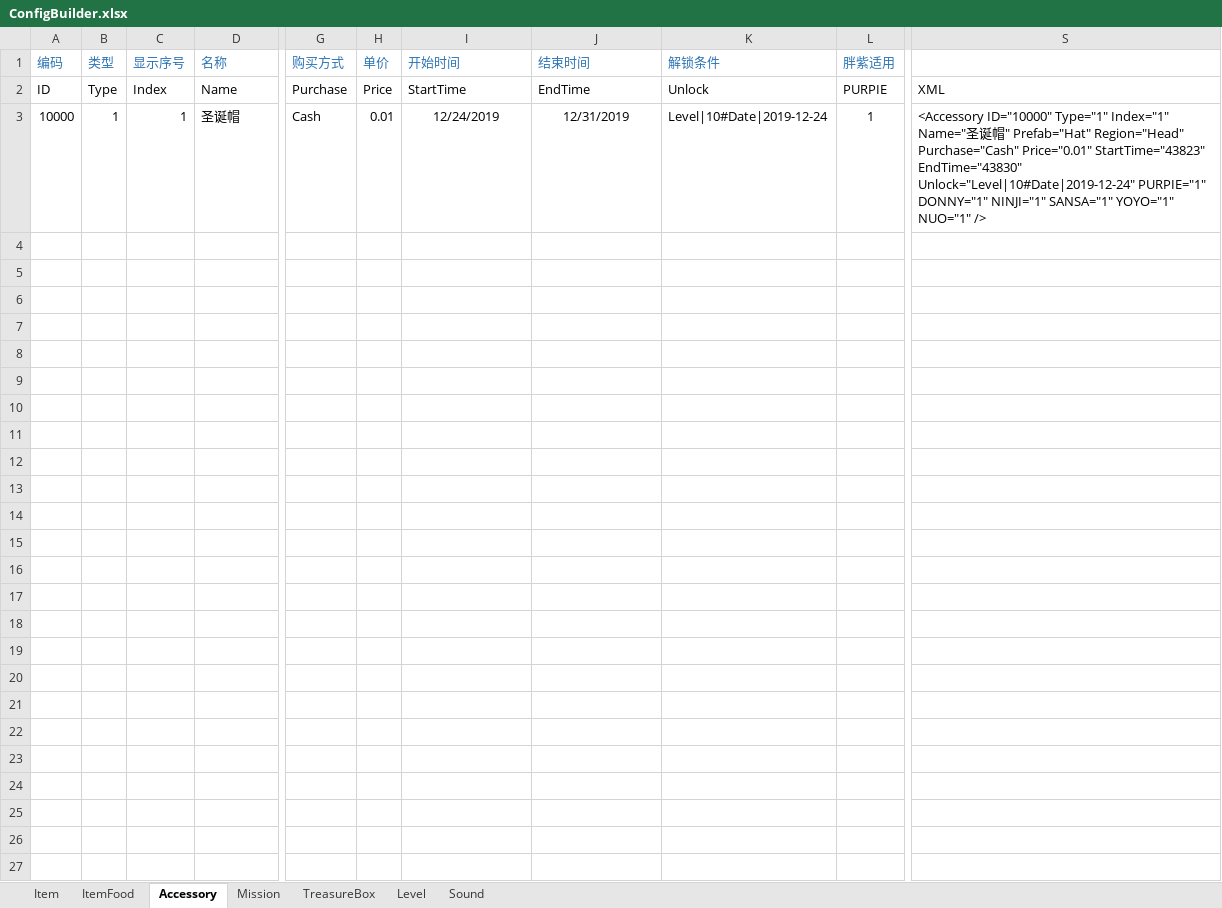
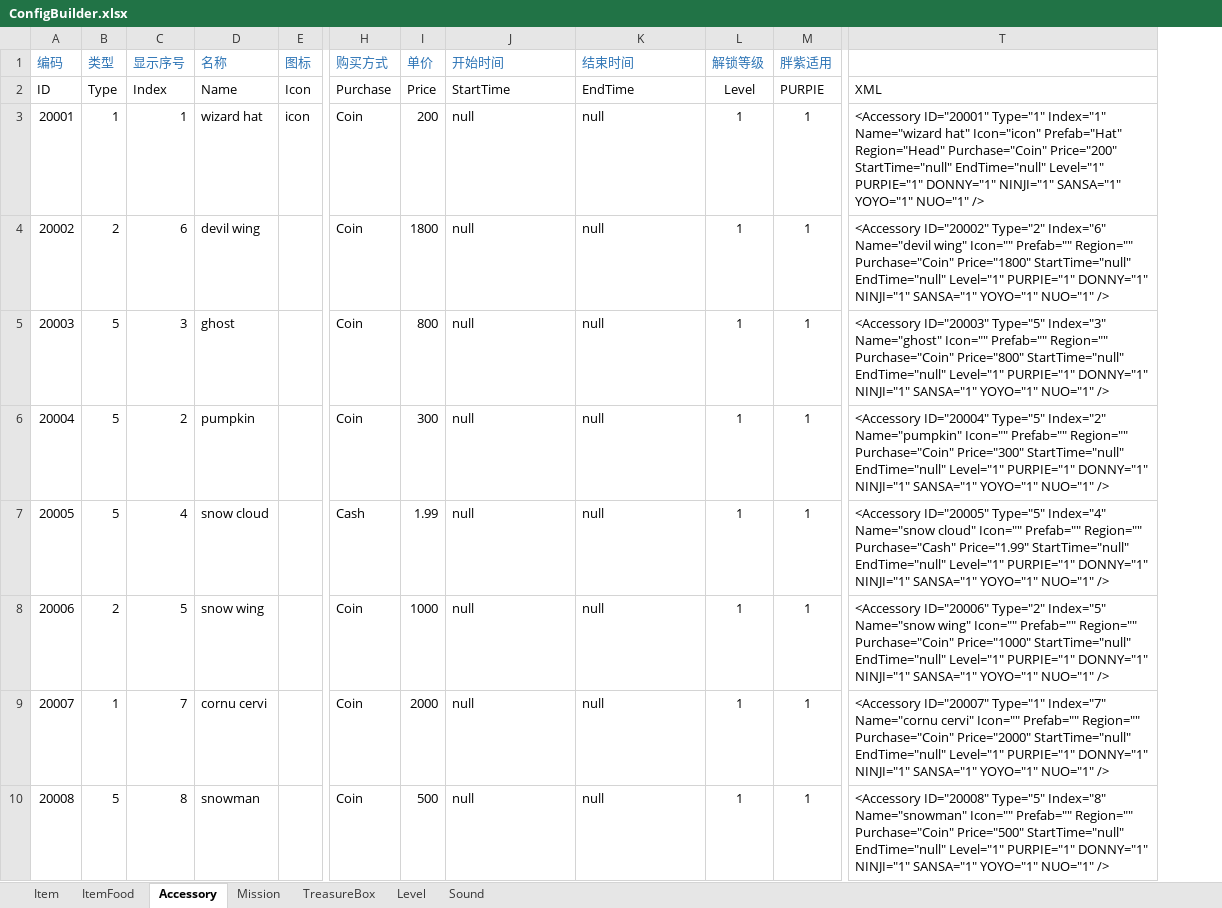
Before and after one commit to EarlyAnt/HankConfig, an Excel workbook: ConfigBuilder.xlsx, sheet Accessory, drawn as a sheet; only a part is shown, gaps mark what is left out; values as stored, in another font and other column widths than the file's, no borders; removed rows and columns are numbered as before the commit, all else as after; rows hold the shown columns only; the diff names each change by its address in the sheet, - before the commit and + after, or states it on an @@ line.

```diff
--- a/ConfigBuilder.xlsx (sheet Accessory)
+++ b/ConfigBuilder.xlsx (sheet Accessory)
+column E (图标), rows 2-3: Icon | icon
-column K (解锁条件), rows 2-3: Unlock | Level|10#Date|2019-12-24
+column L (解锁等级), rows 2-3: Level | 1
-column S, rows 2-3: XML | <Accessory ID="10000" Type="1" Index="1" Name="圣诞帽" Prefab="Hat" Region="Head" Purchase="Cash" Price="0.01" StartTime="43823" EndTime="43830" Unlock="Level|10#Date|2019-12-24" PURPIE="1" DONNY="1" NINJI="1" SANSA="1" YOYO="1" NUO="1" />
+column T, rows 2-3: XML | <Accessory ID="20001" Type="1" Index="1" Name="wizard hat" Icon="icon" Prefab="Hat" Region="Head" Purchase="Coin" Price="200" StartTime="null" EndTime="null" Level="1" PURPIE="1" DONNY="1" NINJI="1" SANSA="1" YOYO="1" NUO="1" />
-A3 (编码): 10000
+A3 (编码): 20001
-D3 (名称): 圣诞帽
+D3 (名称): wizard hat
-H3 (购买方式): Cash
+H3 (购买方式): Coin
-I3 (单价): 0.01
+I3 (单价): 200
-J3 (开始时间): 12/24/2019
+J3 (开始时间): null
-J3:K3 alignment: center
+J3:K3 alignment: left
-K3 (结束时间): 12/31/2019
+K3 (结束时间): null
+row 4: 20002 | 2 | 6 | devil wing |  | Coin | 1800 | null | null | 1 | 1 | <Accessory ID="20002" Type="2" Index="6" Name="devil wing" Icon="" Prefab="" Region="" Purchase="Coin" Price="1800" StartTime="null" EndTime="null" Level="1" PURPIE="1" DONNY="1" NINJI="1" SANSA="1" YOYO="1" NUO="1" />
+row 5: 20003 | 5 | 3 | ghost |  | Coin | 800 | null | null | 1 | 1 | <Accessory ID="20003" Type="5" Index="3" Name="ghost" Icon="" Prefab="" Region="" Purchase="Coin" Price="800" StartTime="null" EndTime="null" Level="1" PURPIE="1" DONNY="1" NINJI="1" SANSA="1" YOYO="1" NUO="1" />
+row 6: 20004 | 5 | 2 | pumpkin |  | Coin | 300 | null | null | 1 | 1 | <Accessory ID="20004" Type="5" Index="2" Name="pumpkin" Icon="" Prefab="" Region="" Purchase="Coin" Price="300" StartTime="null" EndTime="null" Level="1" PURPIE="1" DONNY="1" NINJI="1" SANSA="1" YOYO="1" NUO="1" />
+row 7: 20005 | 5 | 4 | snow cloud |  | Cash | 1.99 | null | null | 1 | 1 | <Accessory ID="20005" Type="5" Index="4" Name="snow cloud" Icon="" Prefab="" Region="" Purchase="Cash" Price="1.99" StartTime="null" EndTime="null" Level="1" PURPIE="1" DONNY="1" NINJI="1" SANSA="1" YOYO="1" NUO="1" />
+row 8: 20006 | 2 | 5 | snow wing |  | Coin | 1000 | null | null | 1 | 1 | <Accessory ID="20006" Type="2" Index="5" Name="snow wing" Icon="" Prefab="" Region="" Purchase="Coin" Price="1000" StartTime="null" EndTime="null" Level="1" PURPIE="1" DONNY="1" NINJI="1" SANSA="1" YOYO="1" NUO="1" />
+row 9: 20007 | 1 | 7 | cornu cervi |  | Coin | 2000 | null | null | 1 | 1 | <Accessory ID="20007" Type="1" Index="7" Name="cornu cervi" Icon="" Prefab="" Region="" Purchase="Coin" Price="2000" StartTime="null" EndTime="null" Level="1" PURPIE="1" DONNY="1" NINJI="1" SANSA="1" YOYO="1" NUO="1" />
+row 10: 20008 | 5 | 8 | snowman |  | Coin | 500 | null | null | 1 | 1 | <Accessory ID="20008" Type="5" Index="8" Name="snowman" Icon="" Prefab="" Region="" Purchase="Coin" Price="500" StartTime="null" EndTime="null" Level="1" PURPIE="1" DONNY="1" NINJI="1" SANSA="1" YOYO="1" NUO="1" />
```
Also changed, not shown: sheet Level, sheet Item, sheet Mission, sheet ItemFood, formulas that keep their value, 4 other files.
